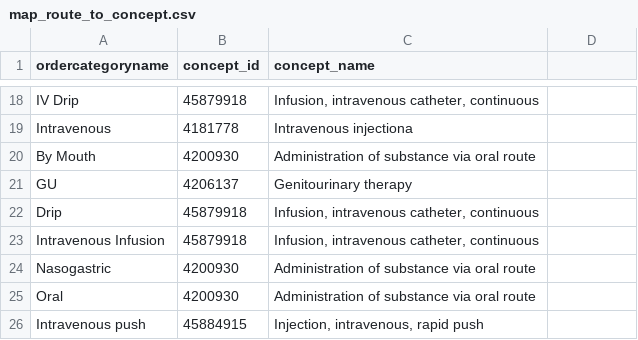
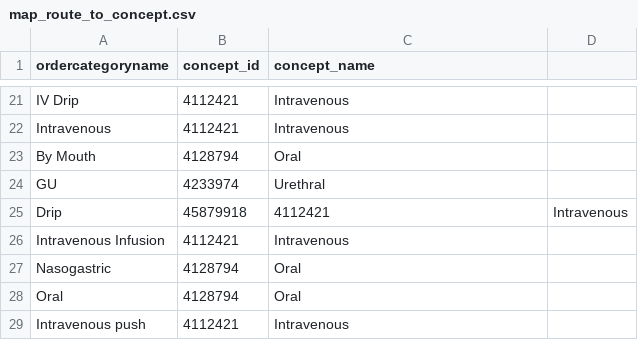
Before and after one commit to MIT-LCP/mimic-omop, a CSV file: extras/concept/map_route_to_concept.csv, drawn as a sheet; only a part is shown, gaps mark what is left out; addresses are those after the commit; the diff covers the shown part only; the diff names each change by its address in the sheet, - before the commit and + after, or states it on an @@ line.

Commit message:
Update ethnicity_to_concept.csv, map_route_to_concept.csv, religion_to_concept.csv

```diff
--- a/extras/concept/map_route_to_concept.csv
+++ b/extras/concept/map_route_to_concept.csv
-B21 (concept_id): 45879918
+B21 (concept_id): 4112421
-C21 (concept_name): Infusion, intravenous catheter, continuous
+C21 (concept_name): Intravenous
-B22 (concept_id): 4181778
+B22 (concept_id): 4112421
-C22 (concept_name): Intravenous injectiona
+C22 (concept_name): Intravenous
-B23 (concept_id): 4200930
+B23 (concept_id): 4128794
-C23 (concept_name): Administration of substance via oral route
+C23 (concept_name): Oral
-B24 (concept_id): 4206137
+B24 (concept_id): 4233974
-C24 (concept_name): Genitourinary therapy
+C24 (concept_name): Urethral
-C25 (concept_name): Infusion, intravenous catheter, continuous
+C25 (concept_name): 4112421
-D25: (empty)
+D25: Intravenous
-B26 (concept_id): 45879918
+B26 (concept_id): 4112421
-C26 (concept_name): Infusion, intravenous catheter, continuous
+C26 (concept_name): Intravenous
-B27:B28 (concept_id): 4200930
+B27:B28 (concept_id): 4128794
-C27:C28 (concept_name): Administration of substance via oral route
+C27:C28 (concept_name): Oral
-B29 (concept_id): 45884915
+B29 (concept_id): 4112421
-C29 (concept_name): Injection, intravenous, rapid push
+C29 (concept_name): Intravenous
```
Also changed, not shown: 3 added rows and 32 edited cells elsewhere in this file, extras/concept/ethnicity_to_concept.csv, extras/concept/religion_to_concept.csv.
